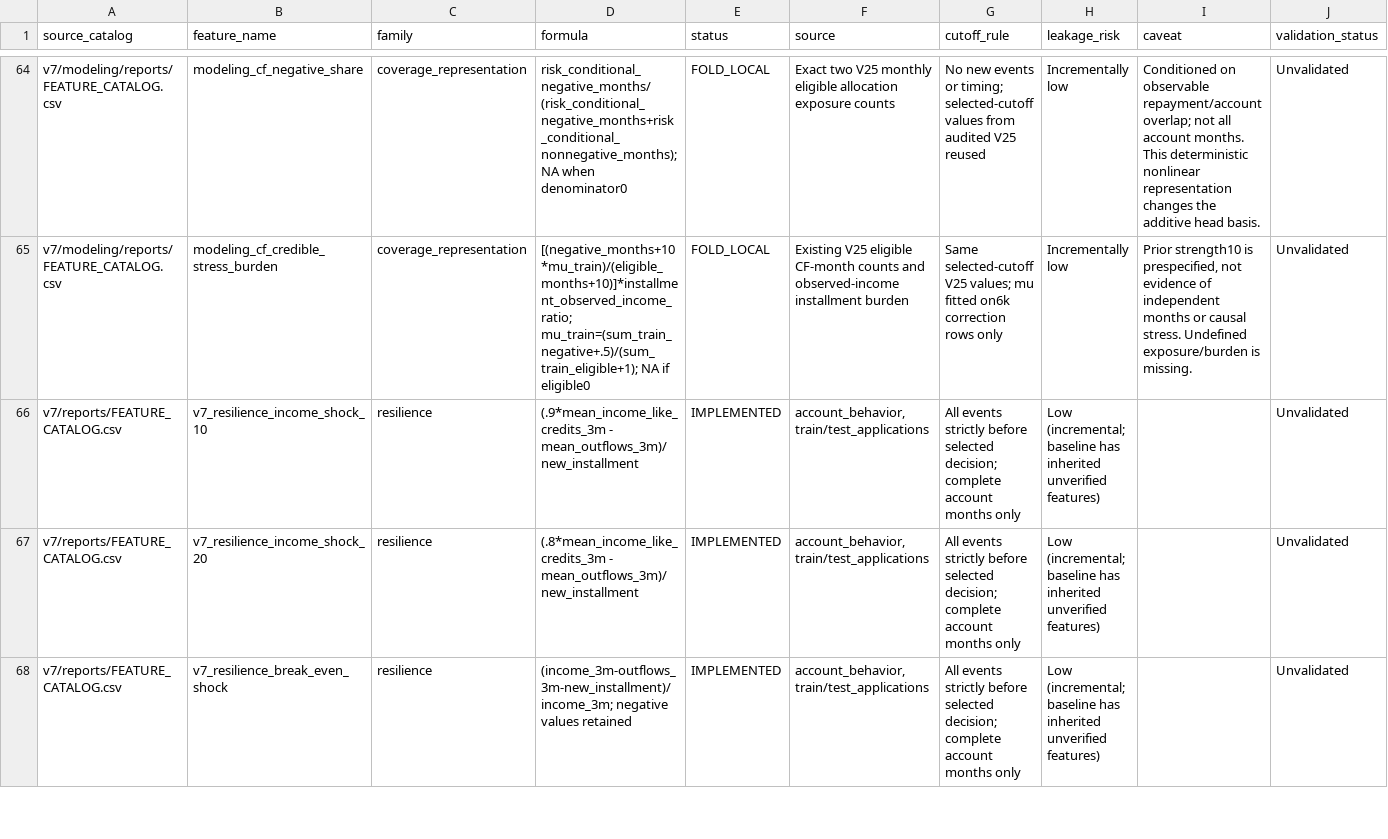
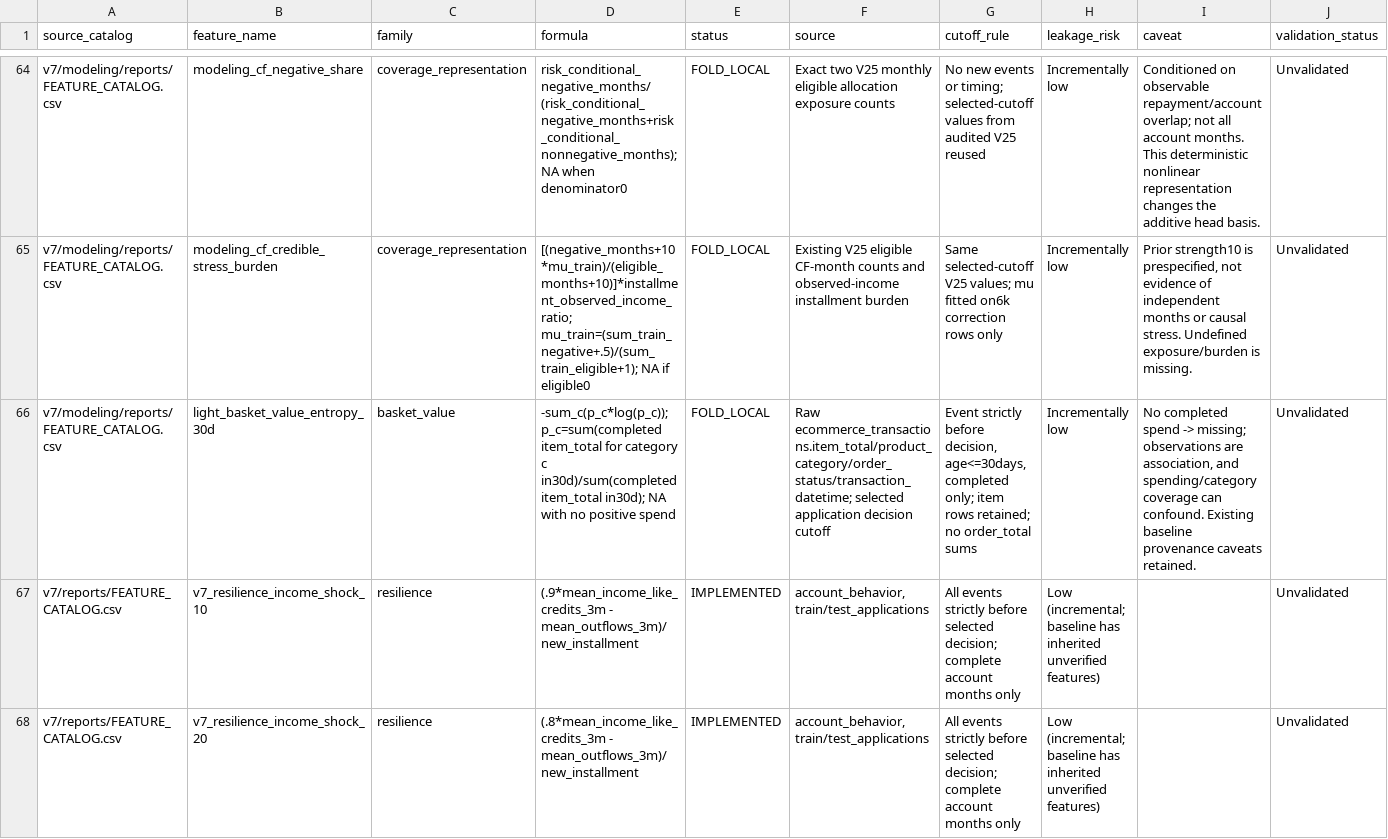
Before and after one commit to TaqiyudinMiftah/Logika, a CSV file: insight/adit/v25_research/FEATURE_CATALOG.csv, drawn as a sheet; only a part is shown, gaps mark what is left out; the shorter side is filled out with more unchanged rows; rows hold the shown columns only; the diff names each change by its address in the sheet, - before the commit and + after, or states it on an @@ line.

Commit message:
Record V166 and held-out error analysis against V25
Pooled KS0.5297692620, AUC0.8470151250; deltaKS-0.0005153980 against fixed V25. Preserve negative results, five-fold checks, paired uncertainty, formula, source and separately hashed submission. Keep V25 as public incumbent; no hidden-test score is claimed.

Check shared main before and after preparation; publish only the adit research namespace.

```diff
--- a/insight/adit/v25_research/FEATURE_CATALOG.csv
+++ b/insight/adit/v25_research/FEATURE_CATALOG.csv
+row 66: v7/modeling/reports/FEATURE_CATALOG.csv | light_basket_value_entropy_30d | basket_value | -sum_c(p_c*log(p_c)); p_c=sum(completed item_total for category c in30d)/sum(completed item_total in30d); NA with no positive spend | FOLD_LOCAL | Raw ecommerce_transactions.item_total/product_category/order_status/transaction_datetime; selected application decision cutoff | Event strictly before decision, age<=30days, completed only; item rows retained; no order_total sums | Incrementally low | No completed spend -> missing; observations are association, and spending/category coverage can confound. Existing baseline provenance caveats retained. | Unvalidated
```
Also changed, not shown: insight/adit/v25_research/EXPERIMENTS.csv, insight/adit/v25_research/v7/modeling/reports/MODELING_EXPERIMENTS.csv, 18 other files.
